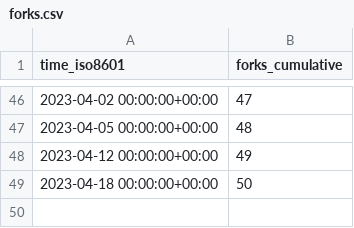
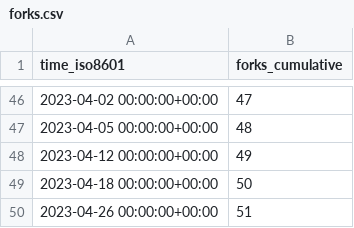
Before and after one commit to mk1121/idurar-erp-crm, a CSV file: idurar/idurar-erp-crm/ghrs-data/forks.csv, drawn as a sheet; only a part is shown, gaps mark what is left out.

```diff
--- a/idurar/idurar-erp-crm/ghrs-data/forks.csv
+++ b/idurar/idurar-erp-crm/ghrs-data/forks.csv
@@ -49 +49,2 @@ time_iso8601,forks_cumulative
 2023-04-18 00:00:00+00:00,50
+2023-04-26 00:00:00+00:00,51
```
